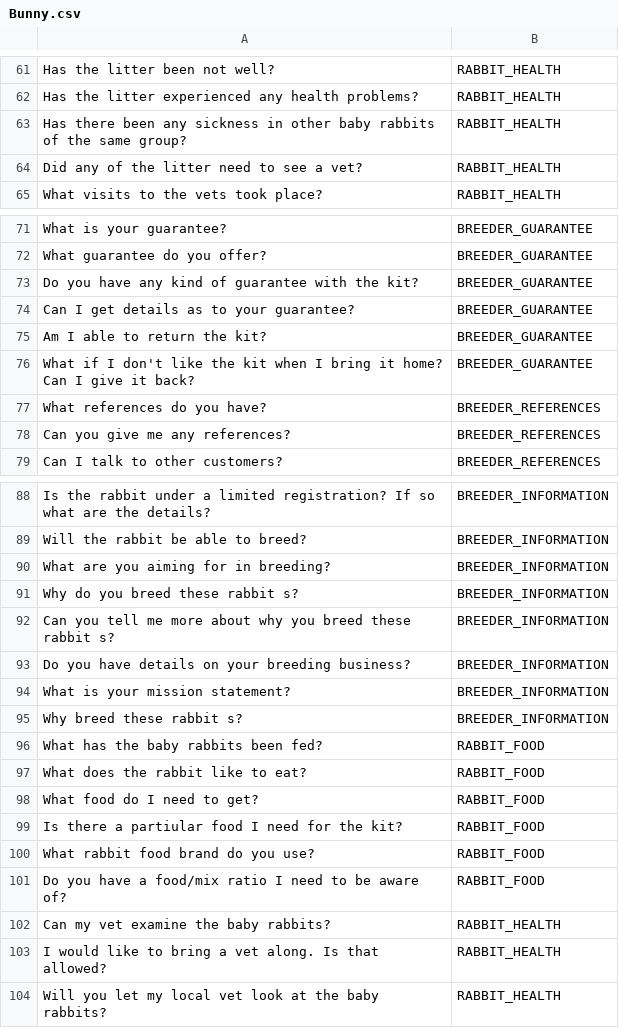
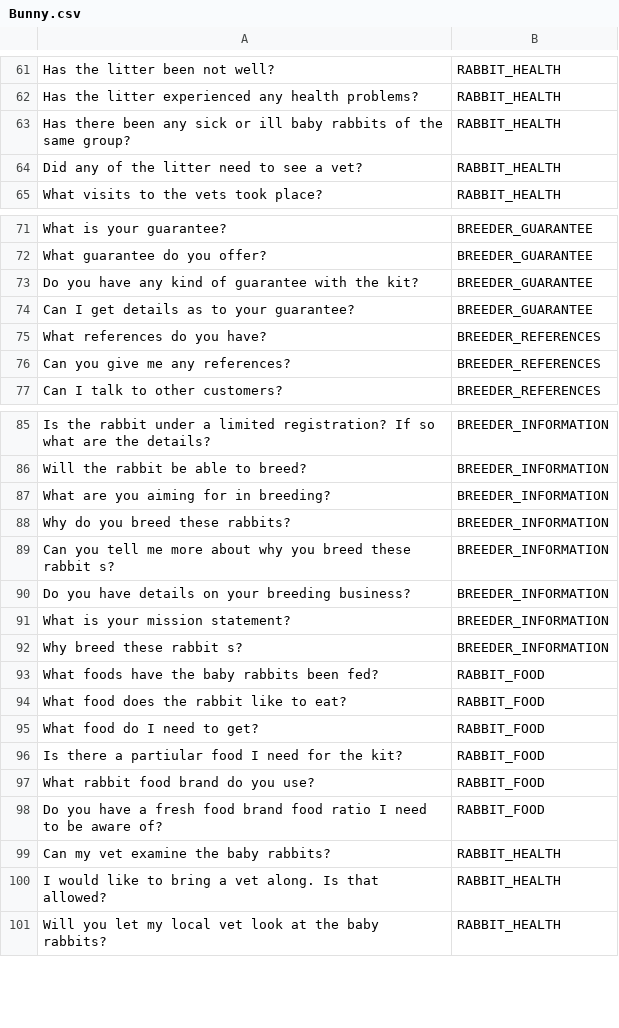
Before and after one commit to cavedave/datacleanup, a CSV file: Bunny.csv, drawn as a sheet; only a part is shown, gaps mark what is left out; the diff covers the shown part only.

```diff
--- a/Bunny.csv
+++ b/Bunny.csv
@@ -62,3 +62,3 @@ Has the litter been not well?,RABBIT_HEALTH
 Has the litter experienced any health problems?,RABBIT_HEALTH
-Has there been any sickness in other baby rabbits of the same group?,RABBIT_HEALTH
+Has there been any sick or ill baby rabbits of the same group?,RABBIT_HEALTH
 Did any of the litter need to see a vet?,RABBIT_HEALTH
@@ -74,4 +74,2 @@ Do you have any kind of guarantee with the kit?,BREEDER_GUARANTEE
 Can I get details as to your guarantee?,BREEDER_GUARANTEE
-Am I able to return the kit?,BREEDER_GUARANTEE
-What if I don't like the kit when I bring it home? Can I give it back?,BREEDER_GUARANTEE
 What references do you have?,BREEDER_REFERENCES
@@ -90,3 +87,3 @@ Will the rabbit be able to breed?,BREEDER_INFORMATION
 What are you aiming for in breeding?,BREEDER_INFORMATION
-Why do you breed these rabbit s?,BREEDER_INFORMATION
+Why do you breed these rabbits?,BREEDER_INFORMATION
 Can you tell me more about why you breed these rabbit s?,BREEDER_INFORMATION
@@ -95,4 +92,4 @@ What is your mission statement?,BREEDER_INFORMATION
 Why breed these rabbit s?,BREEDER_INFORMATION
-What has the baby rabbits been fed?,RABBIT_FOOD
-What does the rabbit  like to eat?,RABBIT_FOOD
+What foods have the baby rabbits been fed?,RABBIT_FOOD
+What food does the rabbit like to eat?,RABBIT_FOOD
 What food do I need to get?,RABBIT_FOOD
@@ -100,3 +97,3 @@ Is there a partiular food I need for the kit?,RABBIT_FOOD
 What rabbit  food brand do you use?,RABBIT_FOOD
-Do you have a food/mix ratio I need to be aware of?,RABBIT_FOOD
+Do you have a fresh food brand food ratio I need to be aware of?,RABBIT_FOOD
 Can my vet examine the baby rabbits?,RABBIT_HEALTH
```
Also changed, not shown: 3 added rows, 1 removed row and 9 edited cells elsewhere in this file.
